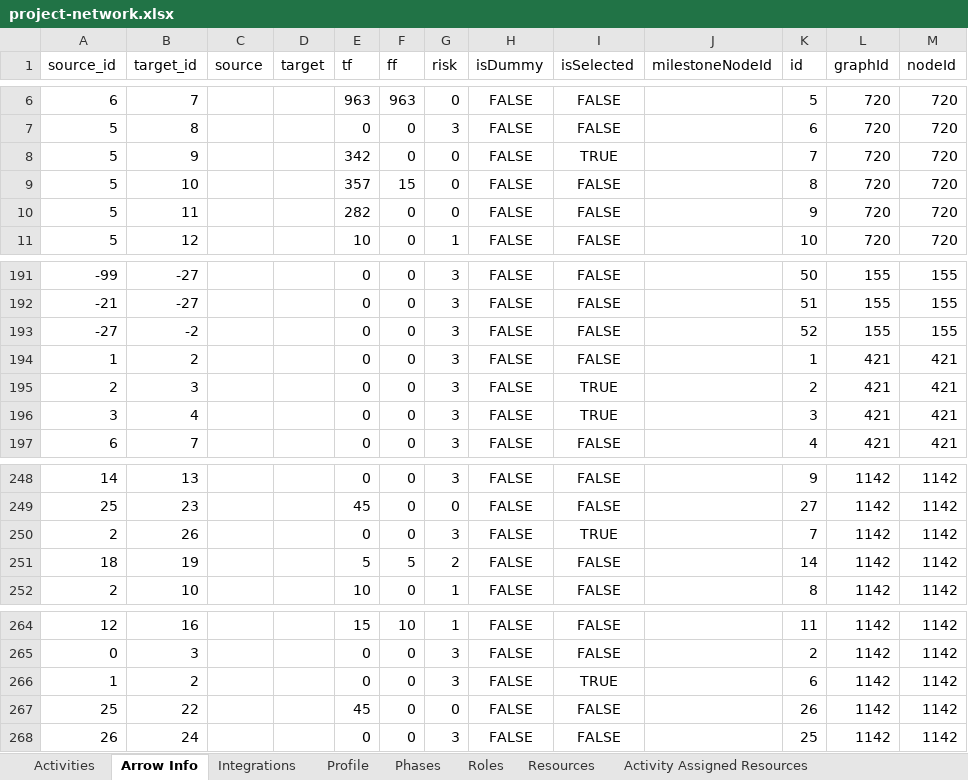
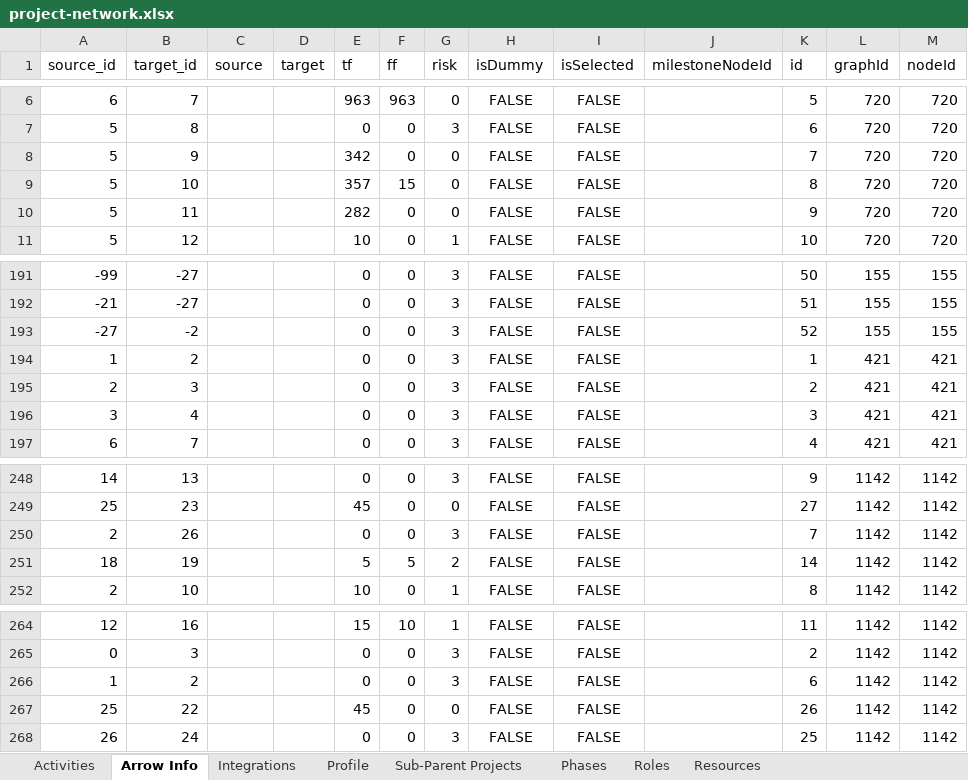
Before and after one commit to abf7d/critical-pass, an Excel workbook: apps/explorer/src/assets/sample-data/project-network.xlsx, sheet Arrow Info, drawn as a sheet; only a part is shown, gaps mark what is left out; values as stored, in another font and other column widths than the file's, no borders; the diff names each change by its address in the sheet, - before the commit and + after, or states it on an @@ line.

Commit message:
fix: parent updating when eft changes in network

```diff
--- a/apps/explorer/src/assets/sample-data/project-network.xlsx (sheet Arrow Info)
+++ b/apps/explorer/src/assets/sample-data/project-network.xlsx (sheet Arrow Info)
+sheet tab: Sub-Parent Projects
-I8 (isSelected): TRUE
+I8 (isSelected): FALSE
-I195:I196 (isSelected): TRUE
+I195:I196 (isSelected): FALSE
-I250 (isSelected): TRUE
+I250 (isSelected): FALSE
-I266 (isSelected): TRUE
+I266 (isSelected): FALSE
```
Also changed, not shown: sheet Integrations, sheet Roles, sheet Profile, other sheet tabs, 13 other files.
